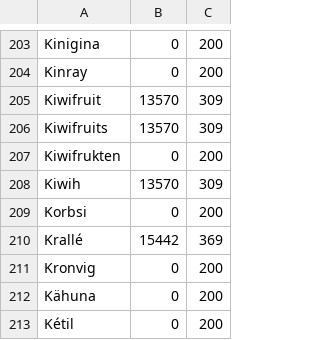
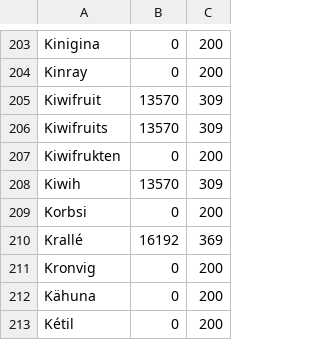
Before and after one commit to Battle-Cow/Cooldown, a CSV file: 2023.03.16.csv, drawn as a sheet; only a part is shown, gaps mark what is left out.

Commit message:
kralle adjusted

```diff
--- a/2023.03.16.csv
+++ b/2023.03.16.csv
@@ -209,3 +209,3 @@ Kiwih,13570,309,
 Korbsi,0,200,
-Krallé,15442,369,
+Krallé,16192,369,
 Kronvig,0,200,
```
